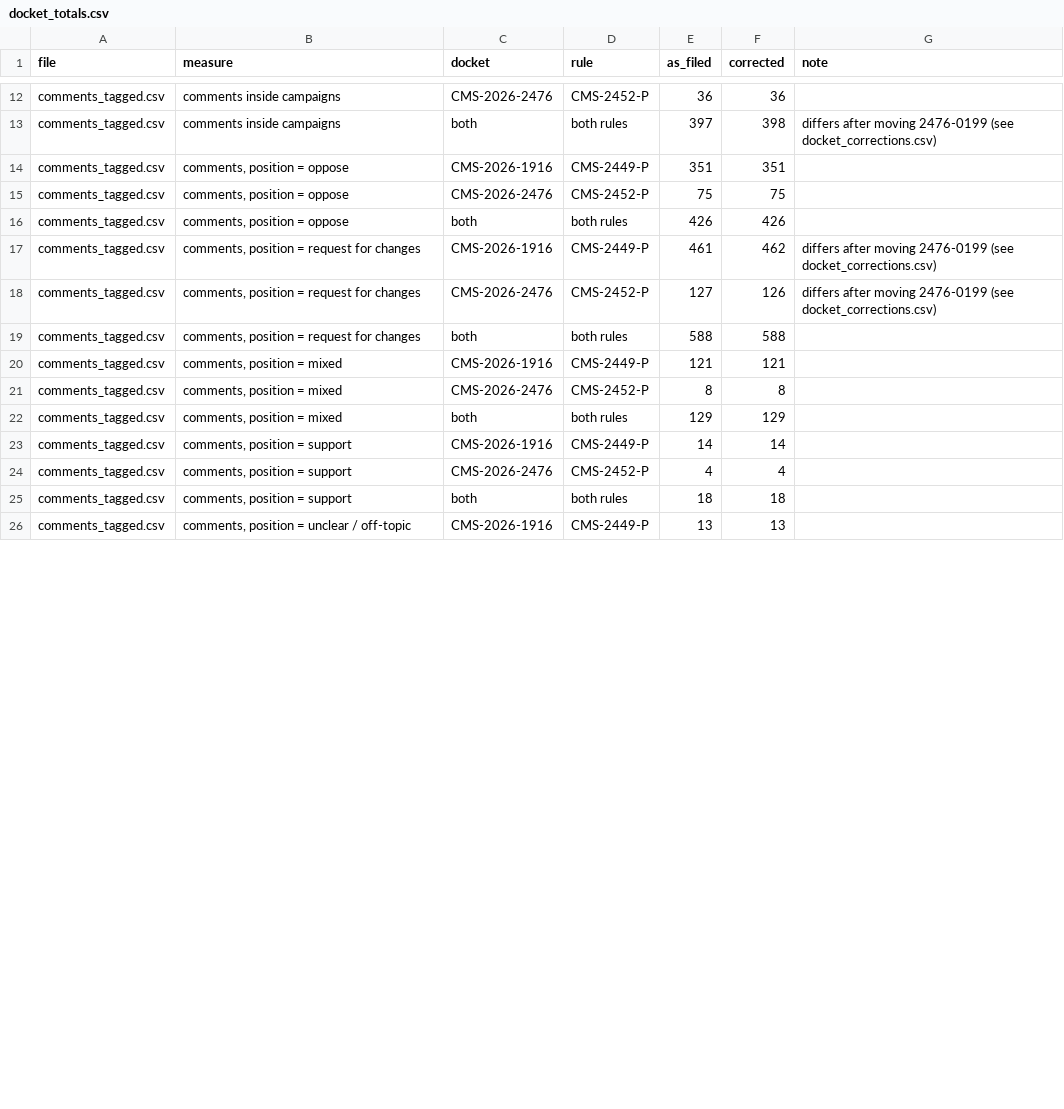
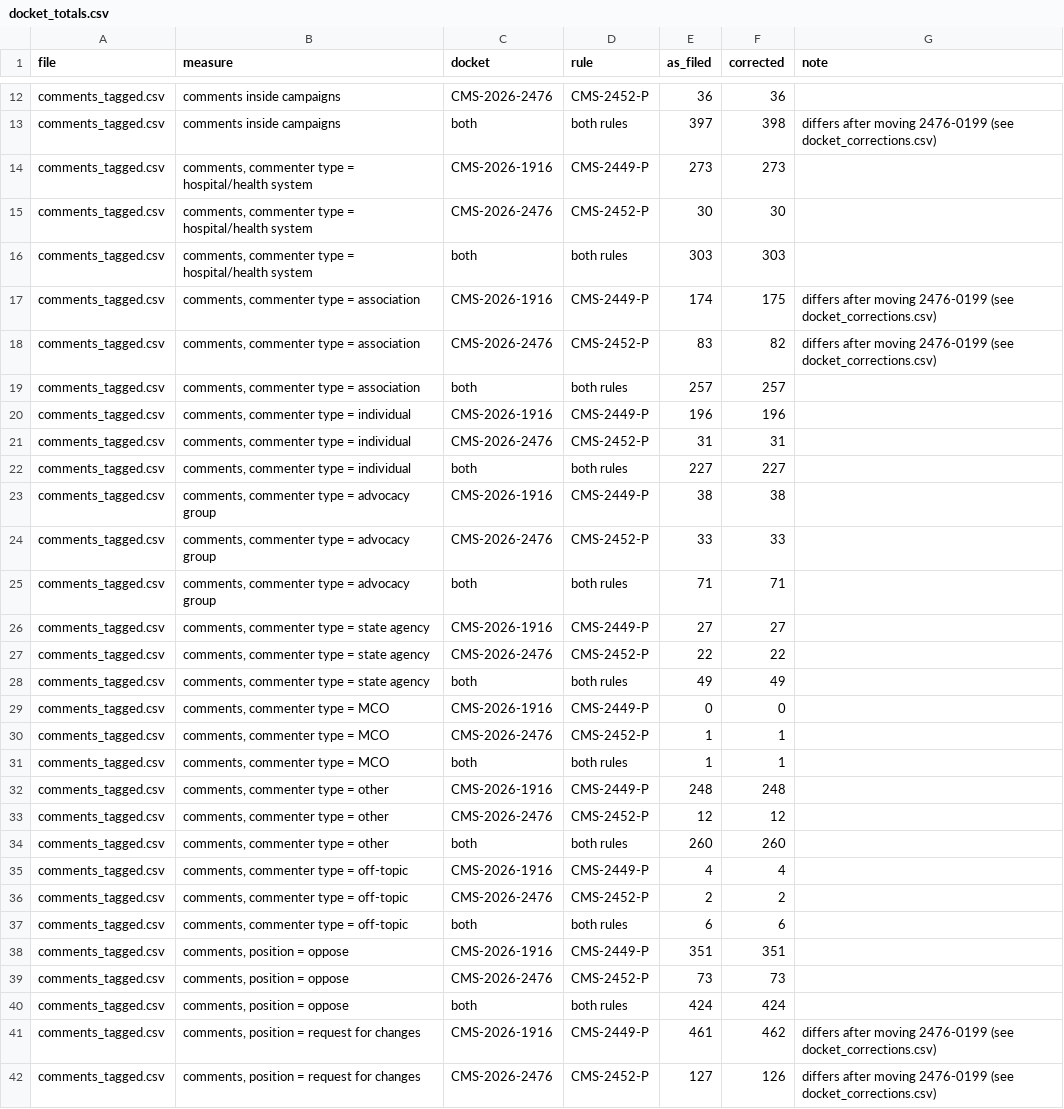
Before and after one commit to boydaeric/AutoLabs-HPT, a CSV file: output/docket_totals.csv, drawn as a sheet; only a part is shown, gaps mark what is left out; the shorter side is filled out with more unchanged rows; the diff covers the shown part only.

```diff
--- a/output/docket_totals.csv
+++ b/output/docket_totals.csv
@@ -13,5 +13,29 @@ comments_tagged.csv,comments inside campaigns,CMS-2026-2476,CMS-2452-P,36,36,
 comments_tagged.csv,comments inside campaigns,both,both rules,397,398,differs after moving 2476-0199 (see docket_corrections.csv)
+comments_tagged.csv,"comments, commenter type = hospital/health system",CMS-2026-1916,CMS-2449-P,273,273,
+comments_tagged.csv,"comments, commenter type = hospital/health system",CMS-2026-2476,CMS-2452-P,30,30,
+comments_tagged.csv,"comments, commenter type = hospital/health system",both,both rules,303,303,
+comments_tagged.csv,"comments, commenter type = association",CMS-2026-1916,CMS-2449-P,174,175,differs after moving 2476-0199 (see docket_corrections.csv)
+comments_tagged.csv,"comments, commenter type = association",CMS-2026-2476,CMS-2452-P,83,82,differs after moving 2476-0199 (see docket_corrections.csv)
+comments_tagged.csv,"comments, commenter type = association",both,both rules,257,257,
+comments_tagged.csv,"comments, commenter type = individual",CMS-2026-1916,CMS-2449-P,196,196,
+comments_tagged.csv,"comments, commenter type = individual",CMS-2026-2476,CMS-2452-P,31,31,
+comments_tagged.csv,"comments, commenter type = individual",both,both rules,227,227,
+comments_tagged.csv,"comments, commenter type = advocacy group",CMS-2026-1916,CMS-2449-P,38,38,
+comments_tagged.csv,"comments, commenter type = advocacy group",CMS-2026-2476,CMS-2452-P,33,33,
+comments_tagged.csv,"comments, commenter type = advocacy group",both,both rules,71,71,
+comments_tagged.csv,"comments, commenter type = state agency",CMS-2026-1916,CMS-2449-P,27,27,
+comments_tagged.csv,"comments, commenter type = state agency",CMS-2026-2476,CMS-2452-P,22,22,
+comments_tagged.csv,"comments, commenter type = state agency",both,both rules,49,49,
+comments_tagged.csv,"comments, commenter type = MCO",CMS-2026-1916,CMS-2449-P,0,0,
+comments_tagged.csv,"comments, commenter type = MCO",CMS-2026-2476,CMS-2452-P,1,1,
+comments_tagged.csv,"comments, commenter type = MCO",both,both rules,1,1,
+comments_tagged.csv,"comments, commenter type = other",CMS-2026-1916,CMS-2449-P,248,248,
+comments_tagged.csv,"comments, commenter type = other",CMS-2026-2476,CMS-2452-P,12,12,
+comments_tagged.csv,"comments, commenter type = other",both,both rules,260,260,
+comments_tagged.csv,"comments, commenter type = off-topic",CMS-2026-1916,CMS-2449-P,4,4,
+comments_tagged.csv,"comments, commenter type = off-topic",CMS-2026-2476,CMS-2452-P,2,2,
+comments_tagged.csv,"comments, commenter type = off-topic",both,both rules,6,6,
 comments_tagged.csv,"comments, position = oppose",CMS-2026-1916,CMS-2449-P,351,351,
-comments_tagged.csv,"comments, position = oppose",CMS-2026-2476,CMS-2452-P,75,75,
-comments_tagged.csv,"comments, position = oppose",both,both rules,426,426,
+comments_tagged.csv,"comments, position = oppose",CMS-2026-2476,CMS-2452-P,73,73,
+comments_tagged.csv,"comments, position = oppose",both,both rules,424,424,
 comments_tagged.csv,"comments, position = request for changes",CMS-2026-1916,CMS-2449-P,461,462,differs after moving 2476-0199 (see docket_corrections.csv)
```
Also changed, not shown: 4 edited cells elsewhere in this file, comment_tag_overrides.csv, 6 other files.
